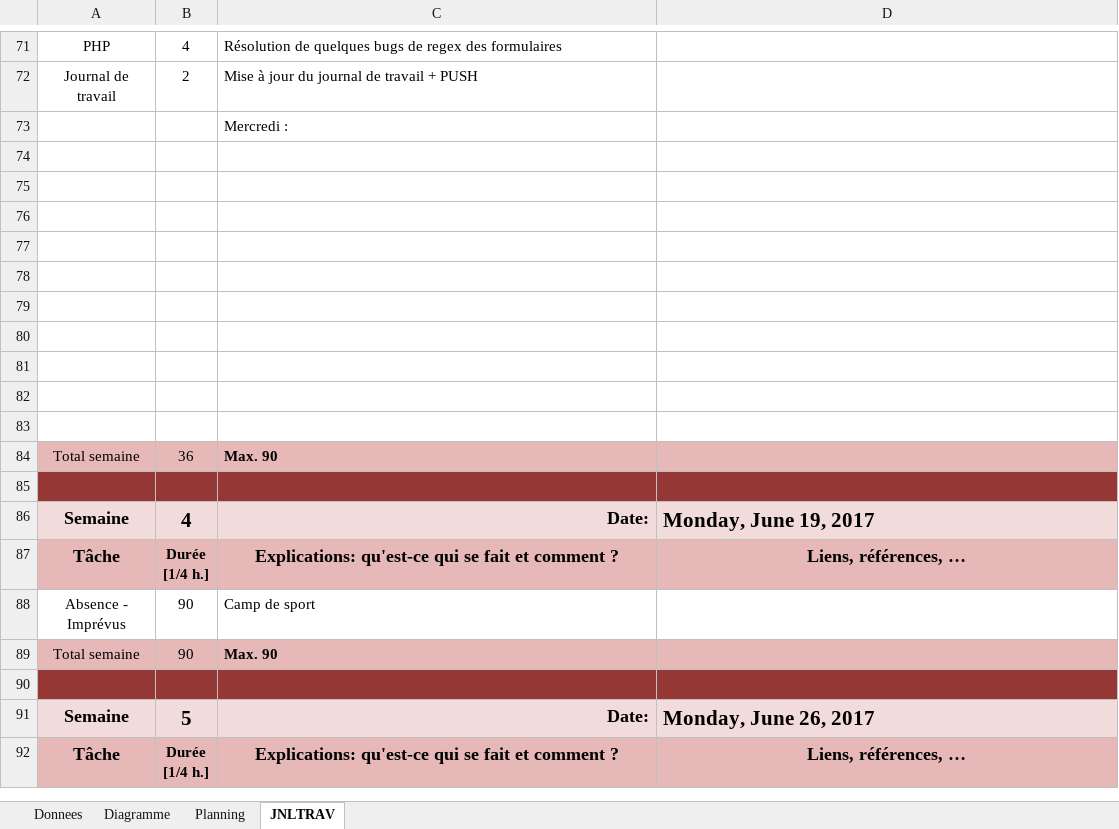
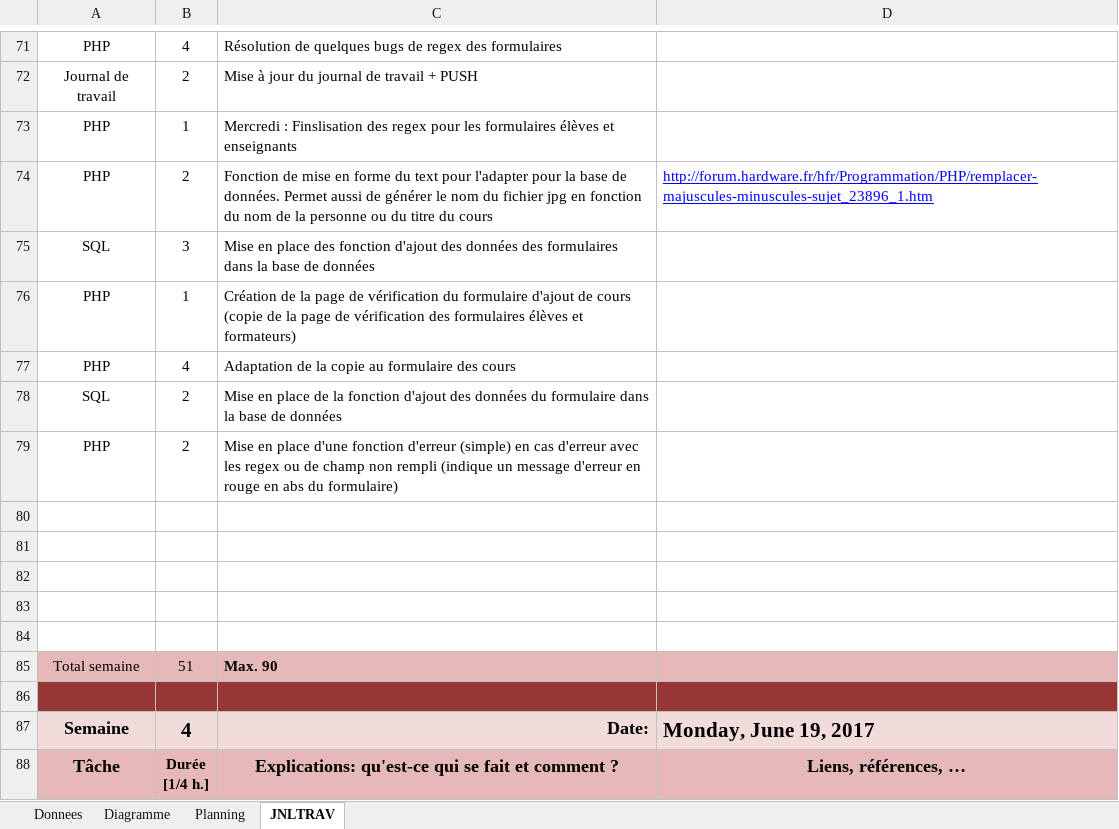
Before and after one commit to wassenbeje/mondeDuChat, an Excel workbook: Journal de travail.xlsm, sheet JNLTRAV, drawn as a sheet; only a part is shown, gaps mark what is left out; the shorter side is filled out with more unchanged rows; values as stored, in another font and other column widths than the file's, no borders; charts and pictures not drawn; removed rows and columns are numbered as before the commit, all else as after; the diff names each change by its address in the sheet, - before the commit and + after, or states it on an @@ line.

Commit message:
S3 J3
Finalisation de tous les formulaires
Regex terminés
Fonction d'ajout d'élèves à un cours en développement

```diff
--- a/Journal de travail.xlsm (sheet JNLTRAV)
+++ b/Journal de travail.xlsm (sheet JNLTRAV)
-row 73:  |  | Mercredi :
+row 73: PHP | 1 | Mercredi : Finslisation des regex pour les formulaires élèves et enseignants
+row 74: PHP | 2 | Fonction de mise en forme du text pour l'adapter pour la base de données. Permet aussi de générer le nom du fichier jpg en fonction du nom de la personne ou du titre du cours | http://forum.hardware.fr/hfr/Programmation/PHP/remplacer-majuscules-minuscules-sujet_23896_1.htm
+row 75: SQL | 3 | Mise en place des fonction d'ajout des données des formulaires dans la base de données
+row 76: PHP | 1 | Création de la page de vérification du formulaire d'ajout de cours (copie de la page de vérification des formulaires élèves et formateurs)
+row 77: PHP | 4 | Adaptation de la copie au formulaire des cours
+row 78: SQL | 2 | Mise en place de la fonction d'ajout des données du formulaire dans la base de données
+row 79: PHP | 2 | Mise en place d'une fonction d'erreur (simple) en cas d'erreur avec les regex ou de champ non rempli (indique un message d'erreur en rouge en abs du formulaire)
-row 79: (empty)
-row 80: (empty)
-row 81: (empty)
-row 82: (empty)
-row 83: (empty)
-B85: 36
+B85: 51
```
Also changed, not shown: charts or pictures, 19 other files.
